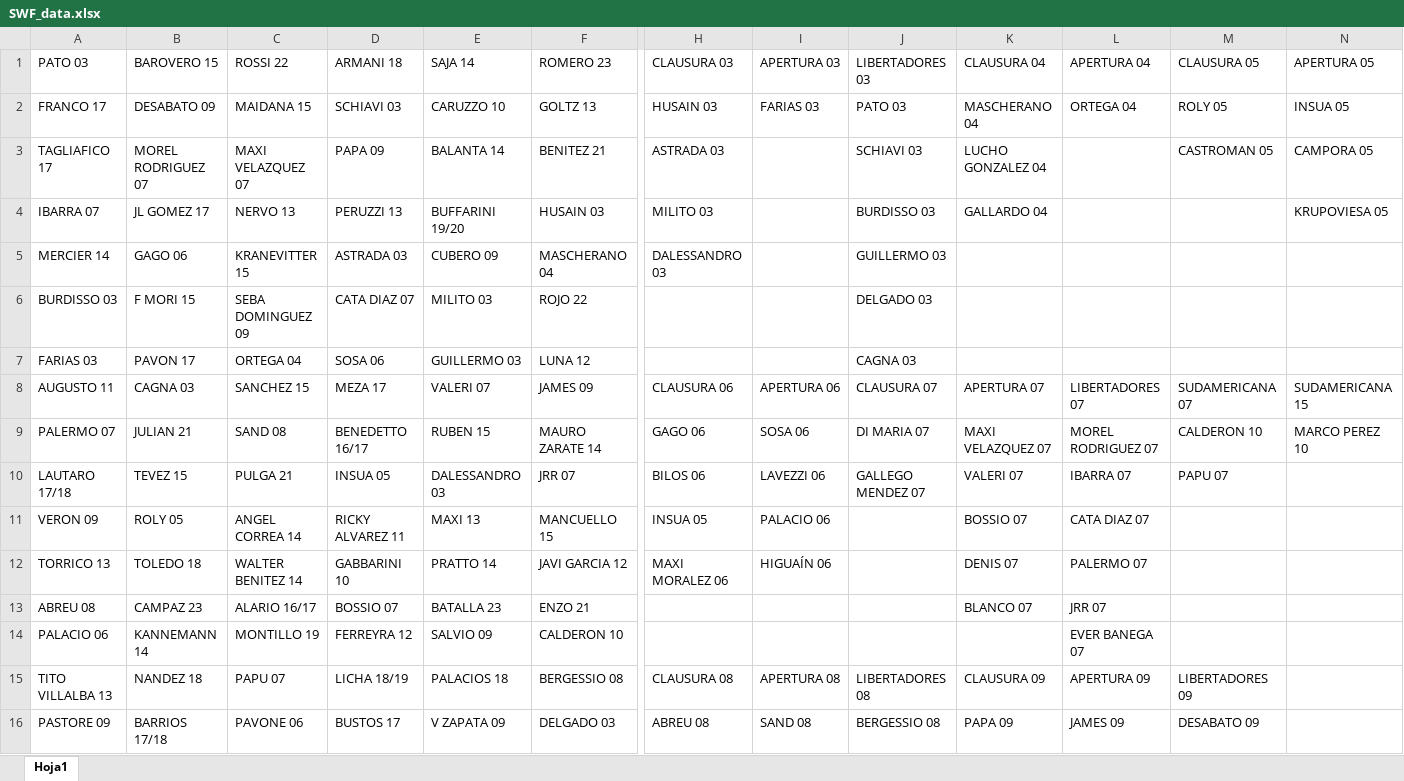
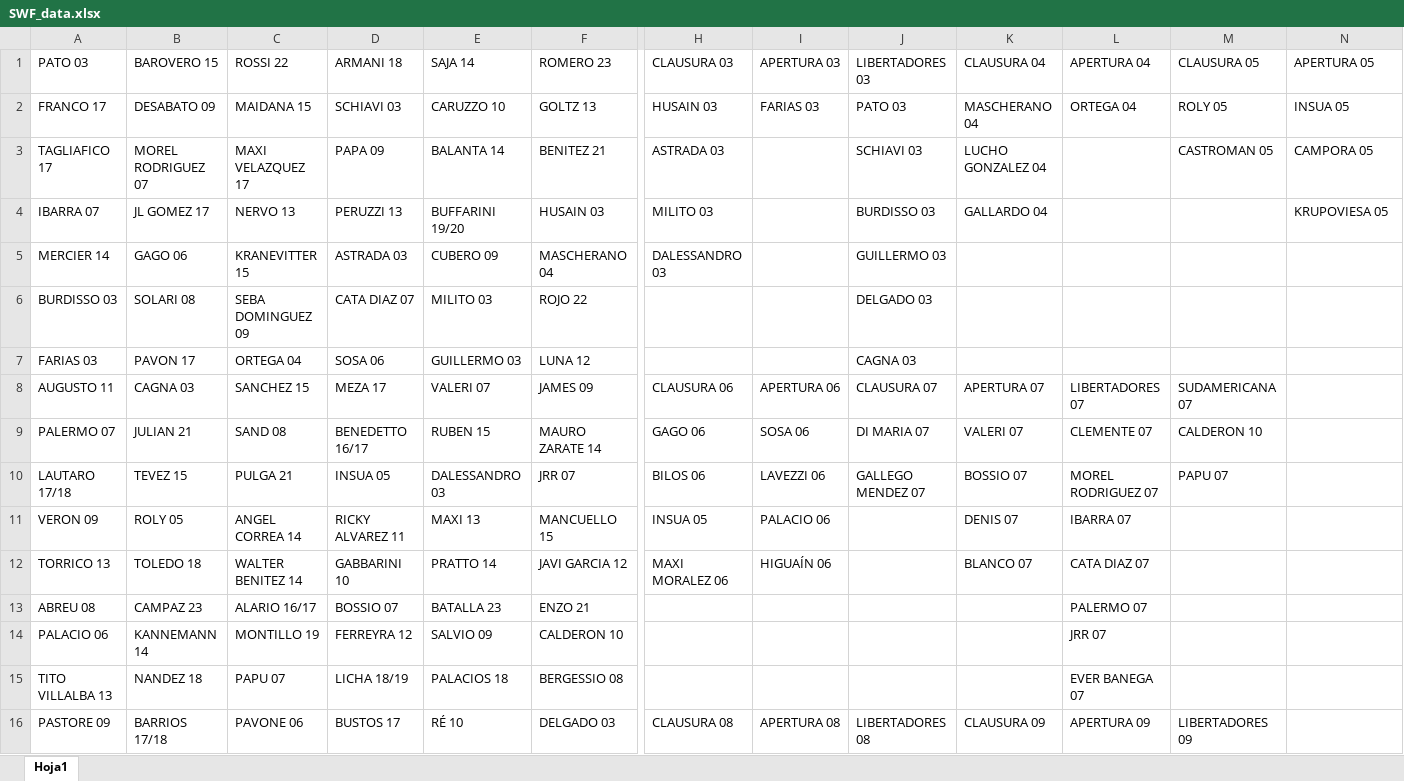
Before and after one commit to ulisesmatysiak/SWF, an Excel workbook: data/SWF_data.xlsx, sheet Hoja1, drawn as a sheet; only a part is shown, gaps mark what is left out; values as stored, in another font and other column widths than the file's, no cell formats; the diff covers the shown part only; the diff names each change by its address in the sheet, - before the commit and + after, or states it on an @@ line.

Commit message:
contara

```diff
--- a/data/SWF_data.xlsx (sheet Hoja1)
+++ b/data/SWF_data.xlsx (sheet Hoja1)
-C3 (ROSSI 22): MAXI VELAZQUEZ 07
+C3 (ROSSI 22): MAXI VELAZQUEZ 17
-B6 (BAROVERO 15): F MORI 15
+B6 (BAROVERO 15): SOLARI 08
-N8 (APERTURA 05): SUDAMERICANA 15
+N8 (APERTURA 05): (empty)
-K9 (CLAUSURA 04): MAXI VELAZQUEZ 07
+K9 (CLAUSURA 04): VALERI 07
-L9 (APERTURA 04): MOREL RODRIGUEZ 07
+L9 (APERTURA 04): CLEMENTE 07
-N9 (APERTURA 05): MARCO PEREZ 10
+N9 (APERTURA 05): (empty)
-K10 (CLAUSURA 04): VALERI 07
+K10 (CLAUSURA 04): BOSSIO 07
-L10 (APERTURA 04): IBARRA 07
+L10 (APERTURA 04): MOREL RODRIGUEZ 07
-K11 (CLAUSURA 04): BOSSIO 07
+K11 (CLAUSURA 04): DENIS 07
-L11 (APERTURA 04): CATA DIAZ 07
+L11 (APERTURA 04): IBARRA 07
-K12 (CLAUSURA 04): DENIS 07
+K12 (CLAUSURA 04): BLANCO 07
-L12 (APERTURA 04): PALERMO 07
+L12 (APERTURA 04): CATA DIAZ 07
-K13 (CLAUSURA 04): BLANCO 07
+K13 (CLAUSURA 04): (empty)
-L13 (APERTURA 04): JRR 07
+L13 (APERTURA 04): PALERMO 07
-L14 (APERTURA 04): EVER BANEGA 07
+L14 (APERTURA 04): JRR 07
-H15 (CLAUSURA 03): CLAUSURA 08
+H15 (CLAUSURA 03): (empty)
-I15 (APERTURA 03): APERTURA 08
+I15 (APERTURA 03): (empty)
-J15 (LIBERTADORES 03): LIBERTADORES 08
+J15 (LIBERTADORES 03): (empty)
-K15 (CLAUSURA 04): CLAUSURA 09
+K15 (CLAUSURA 04): (empty)
-L15 (APERTURA 04): APERTURA 09
+L15 (APERTURA 04): EVER BANEGA 07
-M15 (CLAUSURA 05): LIBERTADORES 09
+M15 (CLAUSURA 05): (empty)
-E16 (SAJA 14): V ZAPATA 09
+E16 (SAJA 14): RÉ 10
-H16 (CLAUSURA 03): ABREU 08
+H16 (CLAUSURA 03): CLAUSURA 08
-I16 (APERTURA 03): SAND 08
+I16 (APERTURA 03): APERTURA 08
-J16 (LIBERTADORES 03): BERGESSIO 08
+J16 (LIBERTADORES 03): LIBERTADORES 08
-K16 (CLAUSURA 04): PAPA 09
+K16 (CLAUSURA 04): CLAUSURA 09
-L16 (APERTURA 04): JAMES 09
+L16 (APERTURA 04): APERTURA 09
-M16 (CLAUSURA 05): DESABATO 09
+M16 (CLAUSURA 05): LIBERTADORES 09
```
Also changed, not shown: 12 added rows, 8 removed rows and 94 edited cells elsewhere in this sheet, cell formats.
